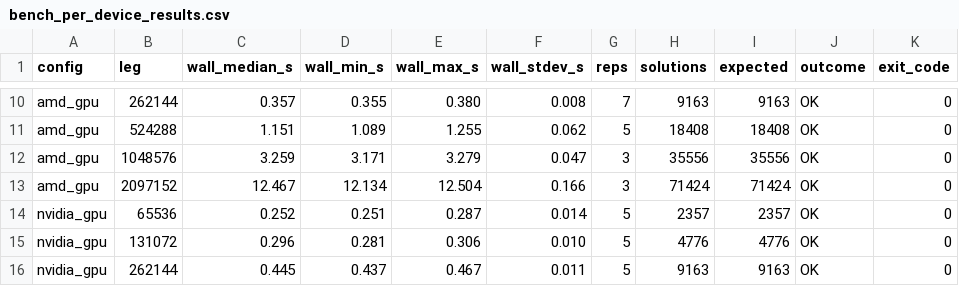
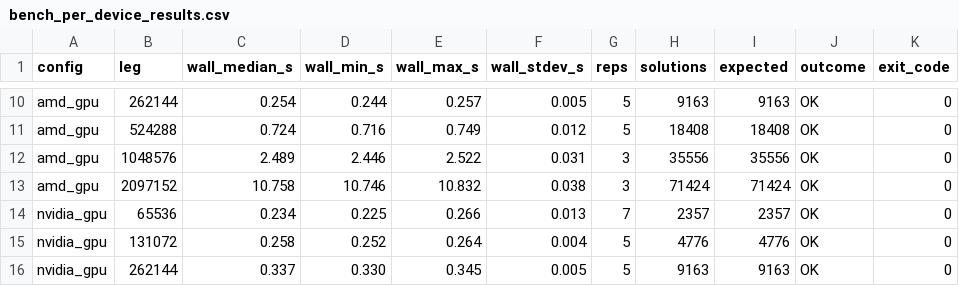
Before and after one commit to charlesarcher/ff-gpu, a CSV file: scripts/bench_per_device_results.csv, drawn as a sheet; only a part is shown, gaps mark what is left out; the diff covers the shown part only; the diff names each change by its address in the sheet, - before the commit and + after, or states it on an @@ line.

```diff
--- a/scripts/bench_per_device_results.csv
+++ b/scripts/bench_per_device_results.csv
-C10 (wall_median_s): 0.357
+C10 (wall_median_s): 0.254
-D10 (wall_min_s): 0.355
+D10 (wall_min_s): 0.244
-E10 (wall_max_s): 0.380
+E10 (wall_max_s): 0.257
-F10 (wall_stdev_s): 0.008
+F10 (wall_stdev_s): 0.005
-G10 (reps): 7
+G10 (reps): 5
-C11 (wall_median_s): 1.151
+C11 (wall_median_s): 0.724
-D11 (wall_min_s): 1.089
+D11 (wall_min_s): 0.716
-E11 (wall_max_s): 1.255
+E11 (wall_max_s): 0.749
-F11 (wall_stdev_s): 0.062
+F11 (wall_stdev_s): 0.012
-C12 (wall_median_s): 3.259
+C12 (wall_median_s): 2.489
-D12 (wall_min_s): 3.171
+D12 (wall_min_s): 2.446
-E12 (wall_max_s): 3.279
+E12 (wall_max_s): 2.522
-F12 (wall_stdev_s): 0.047
+F12 (wall_stdev_s): 0.031
-C13 (wall_median_s): 12.467
+C13 (wall_median_s): 10.758
-D13 (wall_min_s): 12.134
+D13 (wall_min_s): 10.746
-E13 (wall_max_s): 12.504
+E13 (wall_max_s): 10.832
-F13 (wall_stdev_s): 0.166
+F13 (wall_stdev_s): 0.038
-C14 (wall_median_s): 0.252
+C14 (wall_median_s): 0.234
-D14 (wall_min_s): 0.251
+D14 (wall_min_s): 0.225
-E14 (wall_max_s): 0.287
+E14 (wall_max_s): 0.266
-F14 (wall_stdev_s): 0.014
+F14 (wall_stdev_s): 0.013
-G14 (reps): 5
+G14 (reps): 7
-C15 (wall_median_s): 0.296
+C15 (wall_median_s): 0.258
-D15 (wall_min_s): 0.281
+D15 (wall_min_s): 0.252
-E15 (wall_max_s): 0.306
+E15 (wall_max_s): 0.264
-F15 (wall_stdev_s): 0.010
+F15 (wall_stdev_s): 0.004
-C16 (wall_median_s): 0.445
+C16 (wall_median_s): 0.337
-D16 (wall_min_s): 0.437
+D16 (wall_min_s): 0.330
-E16 (wall_max_s): 0.467
+E16 (wall_max_s): 0.345
-F16 (wall_stdev_s): 0.011
+F16 (wall_stdev_s): 0.005
```
Also changed, not shown: 44 edited cells elsewhere in this file, scripts/bench_per_device_raw.csv, 1 other file.
